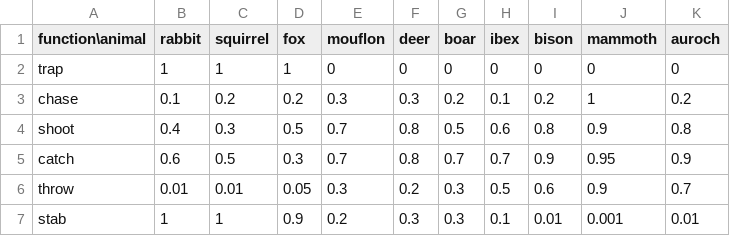
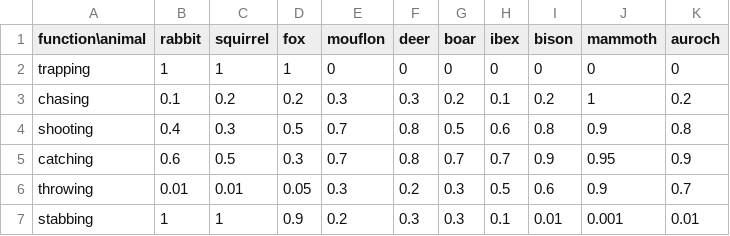
Before and after one commit to UIUCLearningLanguageLab/Humans, a CSV file: src/random_sampling.csv, drawn as a sheet.

```diff
--- a/src/random_sampling.csv
+++ b/src/random_sampling.csv
@@ -1,7 +1,7 @@
 function\animal,rabbit,squirrel,fox,mouflon,deer,boar,ibex,bison,mammoth,auroch,
-trap,1,1,1,0,0,0,0,0,0,0,
-chase,0.1,0.2,0.2,0.3,0.3,0.2,0.1,0.2,1,0.2,
-shoot,0.4,0.3,0.5,0.7,0.8,0.5,0.6,0.8,0.9,0.8,
-catch,0.6,0.5,0.3,0.7,0.8,0.7,0.7,0.9,0.95,0.9,
-throw,0.01,0.01,0.05,0.3,0.2,0.3,0.5,0.6,0.9,0.7,
-stab,1,1,0.9,0.2,0.3,0.3,0.1,0.01,0.001,0.01,
+trapping,1,1,1,0,0,0,0,0,0,0,
+chasing,0.1,0.2,0.2,0.3,0.3,0.2,0.1,0.2,1,0.2,
+shooting,0.4,0.3,0.5,0.7,0.8,0.5,0.6,0.8,0.9,0.8,
+catching,0.6,0.5,0.3,0.7,0.8,0.7,0.7,0.9,0.95,0.9,
+throwing,0.01,0.01,0.05,0.3,0.2,0.3,0.5,0.6,0.9,0.7,
+stabbing,1,1,0.9,0.2,0.3,0.3,0.1,0.01,0.001,0.01,
```
Also changed, not shown: src/state_change.csv, 4 other files.
